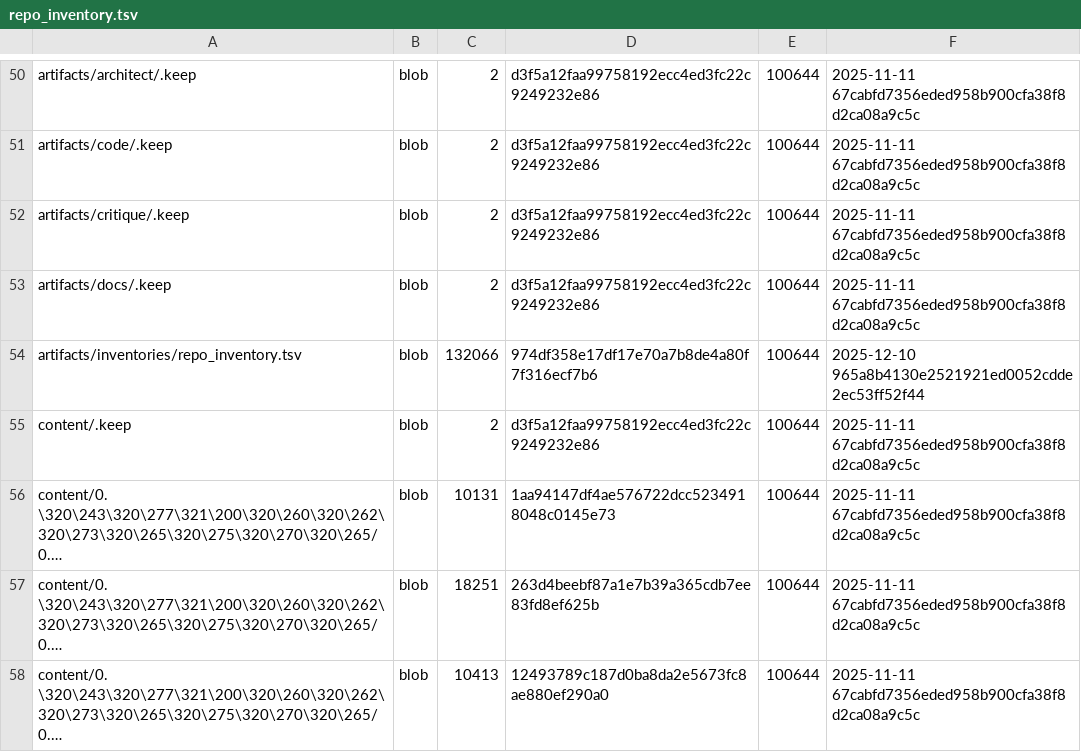
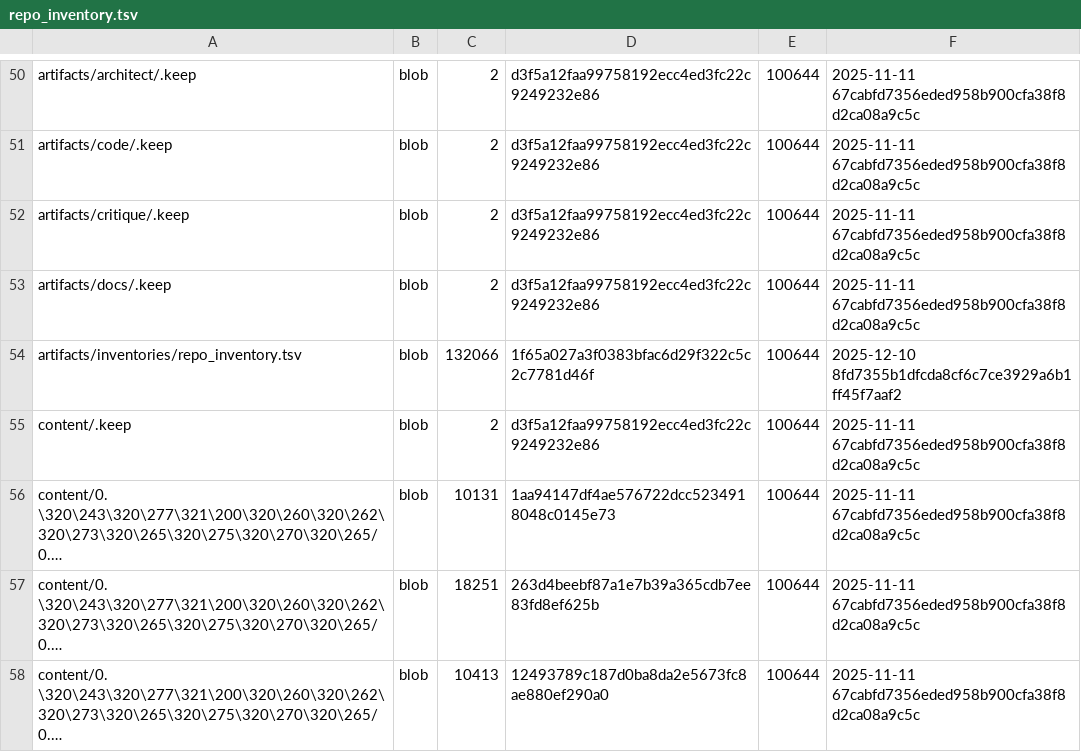
Before and after one commit to TserenTserenov/DS-ecosystem-development, a TSV file: artifacts/inventories/repo_inventory.tsv, drawn as a sheet; only a part is shown, gaps mark what is left out; long unchanged cells end in ….

Commit message:
chore: add repo inventory

```diff
--- a/artifacts/inventories/repo_inventory.tsv
+++ b/artifacts/inventories/repo_inventory.tsv
@@ -53,3 +53,3 @@ artifacts/critique/.keep	blob	2	d3f5a12faa99758192ecc4ed3fc22c9249232e86	100644
 artifacts/docs/.keep	blob	2	d3f5a12faa99758192ecc4ed3fc22c9249232e86	100644	2025-11-11 67cabfd7356eded958b900cfa38f8d2ca08a9c5c
-artifacts/inventories/repo_inventory.tsv	blob	132066	974df358e17df17e70a7b8de4a80f7f316ecf7b6	100644	2025-12-10 965a8b4130e2521921ed0052cdde2ec53ff52f44
+artifacts/inventories/repo_inventory.tsv	blob	132066	1f65a027a3f0383bfac6d29f322c5c2c7781d46f	100644	2025-12-10 8fd7355b1dfcda8cf6c7ce3929a6b1ff45f7aaf2
 content/.keep	blob	2	d3f5a12faa99758192ecc4ed3fc22c9249232e86	100644	2025-11-11 67cabfd7356eded958b900cfa38f8d2ca08a9c5c
```
